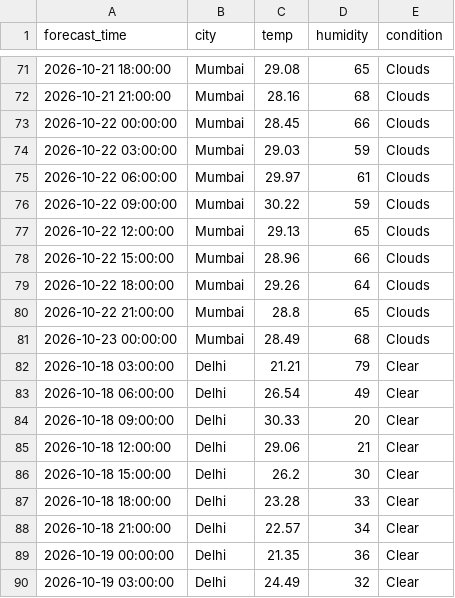
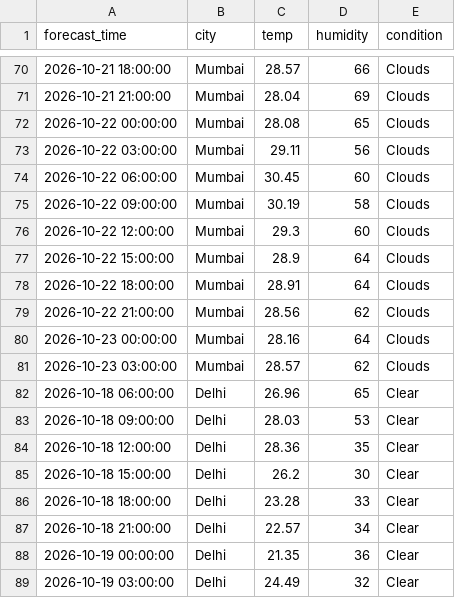
Before and after one commit to zakvanzakvan86-dev/weather-dashboard-data, a CSV file: forecast_log.csv, drawn as a sheet; only a part is shown, gaps mark what is left out; the diff covers the shown part only.

```diff
--- a/forecast_log.csv
+++ b/forecast_log.csv
@@ -71,16 +70,16 @@ forecast_time,city,temp,humidity,condition
-2026-10-21 18:00:00,Mumbai,29.08,65,Clouds
-2026-10-21 21:00:00,Mumbai,28.16,68,Clouds
-2026-10-22 00:00:00,Mumbai,28.45,66,Clouds
-2026-10-22 03:00:00,Mumbai,29.03,59,Clouds
-2026-10-22 06:00:00,Mumbai,29.97,61,Clouds
-2026-10-22 09:00:00,Mumbai,30.22,59,Clouds
-2026-10-22 12:00:00,Mumbai,29.13,65,Clouds
-2026-10-22 15:00:00,Mumbai,28.96,66,Clouds
-2026-10-22 18:00:00,Mumbai,29.26,64,Clouds
-2026-10-22 21:00:00,Mumbai,28.8,65,Clouds
-2026-10-23 00:00:00,Mumbai,28.49,68,Clouds
-2026-10-18 03:00:00,Delhi,21.21,79,Clear
-2026-10-18 06:00:00,Delhi,26.54,49,Clear
-2026-10-18 09:00:00,Delhi,30.33,20,Clear
-2026-10-18 12:00:00,Delhi,29.06,21,Clear
+2026-10-21 18:00:00,Mumbai,28.57,66,Clouds
+2026-10-21 21:00:00,Mumbai,28.04,69,Clouds
+2026-10-22 00:00:00,Mumbai,28.08,65,Clouds
+2026-10-22 03:00:00,Mumbai,29.11,56,Clouds
+2026-10-22 06:00:00,Mumbai,30.45,60,Clouds
+2026-10-22 09:00:00,Mumbai,30.19,58,Clouds
+2026-10-22 12:00:00,Mumbai,29.3,60,Clouds
+2026-10-22 15:00:00,Mumbai,28.9,64,Clouds
+2026-10-22 18:00:00,Mumbai,28.91,64,Clouds
+2026-10-22 21:00:00,Mumbai,28.56,62,Clouds
+2026-10-23 00:00:00,Mumbai,28.16,64,Clouds
+2026-10-23 03:00:00,Mumbai,28.57,62,Clouds
+2026-10-18 06:00:00,Delhi,26.96,65,Clear
+2026-10-18 09:00:00,Delhi,28.03,53,Clear
+2026-10-18 12:00:00,Delhi,28.36,35,Clear
 2026-10-18 15:00:00,Delhi,26.2,30,Clear
```
Also changed, not shown: 4 added rows, 4 removed rows and 85 edited cells elsewhere in this file, weather_log.csv.
